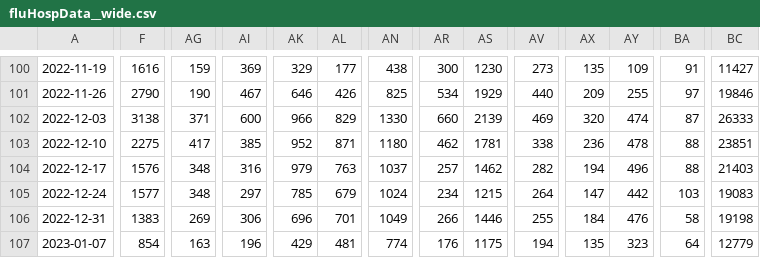
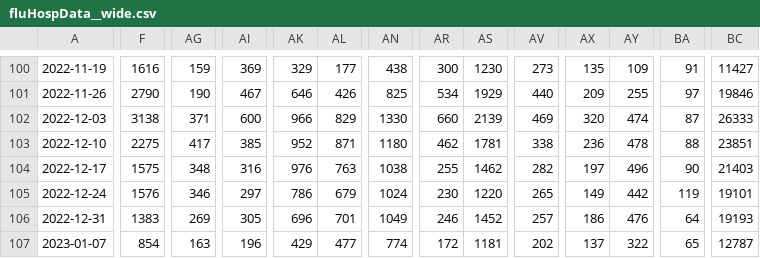
Before and after one commit to wenxuanye/FluHospPlot, a CSV file: fluHospData__wide.csv, drawn as a sheet; only a part is shown, gaps mark what is left out; the diff covers the shown part only; the diff names each change by its address in the sheet, - before the commit and + after, or states it on an @@ line.

Commit message:
Flu Hosp data generated on  2023-02-12

```diff
--- a/fluHospData__wide.csv
+++ b/fluHospData__wide.csv
-F104: 1576
+F104: 1575
-AK104: 979
+AK104: 976
-AN104: 1037
+AN104: 1038
-AR104: 257
+AR104: 255
-AX104: 194
+AX104: 197
-BA104: 88
+BA104: 90
-F105: 1577
+F105: 1576
-AG105: 348
+AG105: 346
-AK105: 785
+AK105: 786
-AR105: 234
+AR105: 230
-AS105: 1215
+AS105: 1220
-AV105: 264
+AV105: 265
-AX105: 147
+AX105: 149
-BA105: 103
+BA105: 119
-BC105: 19083
+BC105: 19101
-AI106: 306
+AI106: 305
-AR106: 266
+AR106: 246
-AS106: 1446
+AS106: 1452
-AV106: 255
+AV106: 257
-AX106: 184
+AX106: 186
-BA106: 58
+BA106: 64
-BC106: 19198
+BC106: 19193
-AL107: 481
+AL107: 477
-AR107: 176
+AR107: 172
-AS107: 1175
+AS107: 1181
-AV107: 194
+AV107: 202
-AX107: 135
+AX107: 137
-AY107: 323
+AY107: 322
-BA107: 64
+BA107: 65
-BC107: 12779
+BC107: 12787
```
Also changed, not shown: 23 edited cells elsewhere in this file, 56 other files.
